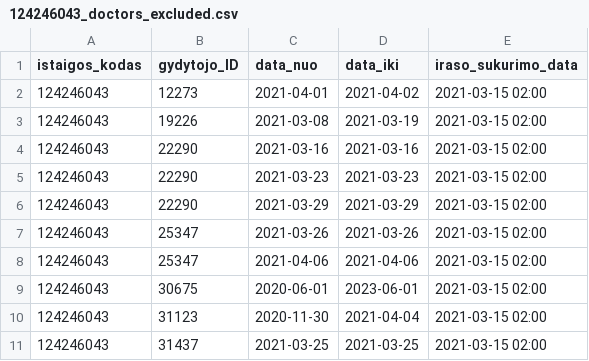
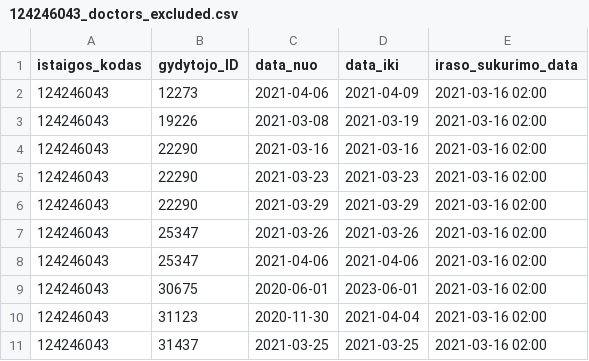
Before and after one commit to NVPgit/naujosios-vilnios-poliklinika, a CSV file: 124246043_doctors_excluded.csv, drawn as a sheet.

```diff
--- a/124246043_doctors_excluded.csv
+++ b/124246043_doctors_excluded.csv
@@ -1,11 +1,11 @@
 istaigos_kodas;gydytojo_ID;data_nuo;data_iki;iraso_sukurimo_data
-124246043;12273;2021-04-01;2021-04-02;2021-03-15 02:00
-124246043;19226;2021-03-08;2021-03-19;2021-03-15 02:00
-124246043;22290;2021-03-16;2021-03-16;2021-03-15 02:00
-124246043;22290;2021-03-23;2021-03-23;2021-03-15 02:00
-124246043;22290;2021-03-29;2021-03-29;2021-03-15 02:00
-124246043;25347;2021-03-26;2021-03-26;2021-03-15 02:00
-124246043;25347;2021-04-06;2021-04-06;2021-03-15 02:00
-124246043;30675;2020-06-01;2023-06-01;2021-03-15 02:00
-124246043;31123;2020-11-30;2021-04-04;2021-03-15 02:00
-124246043;31437;2021-03-25;2021-03-25;2021-03-15 02:00
+124246043;12273;2021-04-06;2021-04-09;2021-03-16 02:00
+124246043;19226;2021-03-08;2021-03-19;2021-03-16 02:00
+124246043;22290;2021-03-16;2021-03-16;2021-03-16 02:00
+124246043;22290;2021-03-23;2021-03-23;2021-03-16 02:00
+124246043;22290;2021-03-29;2021-03-29;2021-03-16 02:00
+124246043;25347;2021-03-26;2021-03-26;2021-03-16 02:00
+124246043;25347;2021-04-06;2021-04-06;2021-03-16 02:00
+124246043;30675;2020-06-01;2023-06-01;2021-03-16 02:00
+124246043;31123;2020-11-30;2021-04-04;2021-03-16 02:00
+124246043;31437;2021-03-25;2021-03-25;2021-03-16 02:00
```
Also changed, not shown: 124246043_family_doctors_list.csv, 124246043_free_registrations.csv, 1 other file.
